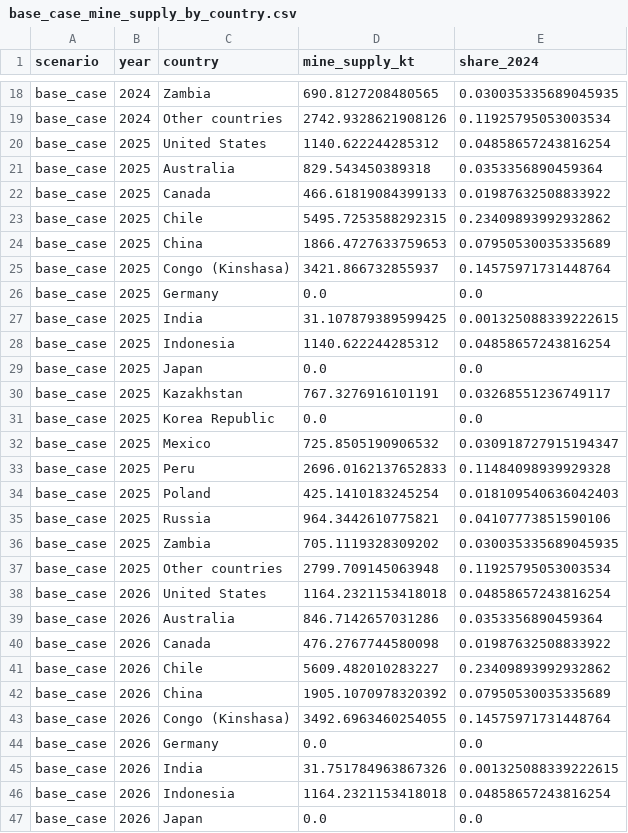
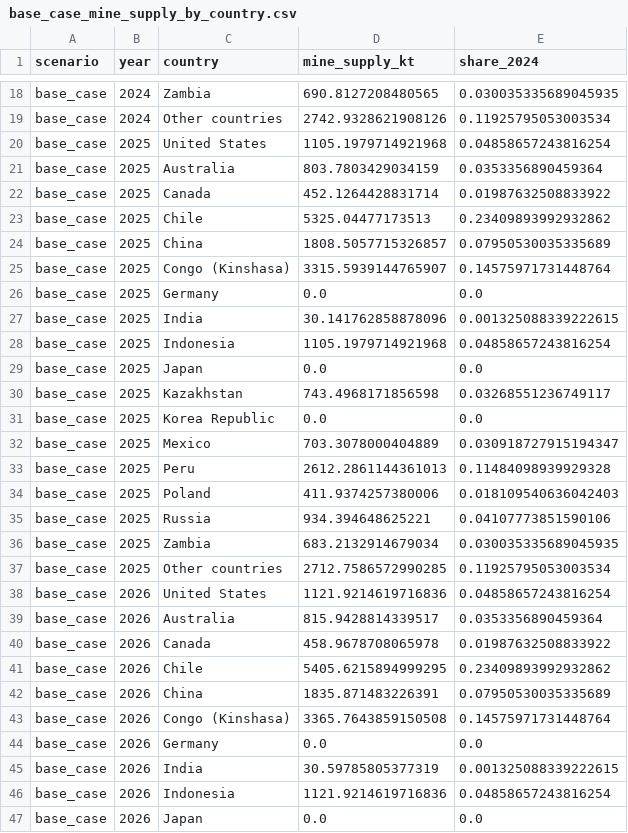
Before and after one commit to qrlow/Copper, a CSV file: outputs/base_case_mine_supply_by_country.csv, drawn as a sheet; only a part is shown, gaps mark what is left out; the diff covers the shown part only.

```diff
--- a/outputs/base_case_mine_supply_by_country.csv
+++ b/outputs/base_case_mine_supply_by_country.csv
@@ -19,29 +19,29 @@ base_case,2024,Zambia,690.8127208480565,0.030035335689045935
 base_case,2024,Other countries,2742.9328621908126,0.11925795053003534
-base_case,2025,United States,1140.622244285312,0.04858657243816254
-base_case,2025,Australia,829.543450389318,0.0353356890459364
-base_case,2025,Canada,466.61819084399133,0.01987632508833922
-base_case,2025,Chile,5495.7253588292315,0.23409893992932862
-base_case,2025,China,1866.4727633759653,0.07950530035335689
-base_case,2025,Congo (Kinshasa),3421.866732855937,0.14575971731448764
+base_case,2025,United States,1105.1979714921968,0.04858657243816254
+base_case,2025,Australia,803.7803429034159,0.0353356890459364
+base_case,2025,Canada,452.1264428831714,0.01987632508833922
+base_case,2025,Chile,5325.04477173513,0.23409893992932862
+base_case,2025,China,1808.5057715326857,0.07950530035335689
+base_case,2025,Congo (Kinshasa),3315.5939144765907,0.14575971731448764
 base_case,2025,Germany,0.0,0.0
-base_case,2025,India,31.107879389599425,0.001325088339222615
-base_case,2025,Indonesia,1140.622244285312,0.04858657243816254
+base_case,2025,India,30.141762858878096,0.001325088339222615
+base_case,2025,Indonesia,1105.1979714921968,0.04858657243816254
 base_case,2025,Japan,0.0,0.0
-base_case,2025,Kazakhstan,767.3276916101191,0.03268551236749117
+base_case,2025,Kazakhstan,743.4968171856598,0.03268551236749117
 base_case,2025,Korea Republic,0.0,0.0
-base_case,2025,Mexico,725.8505190906532,0.030918727915194347
-base_case,2025,Peru,2696.0162137652833,0.11484098939929328
-base_case,2025,Poland,425.1410183245254,0.018109540636042403
-base_case,2025,Russia,964.3442610775821,0.04107773851590106
-base_case,2025,Zambia,705.1119328309202,0.030035335689045935
-base_case,2025,Other countries,2799.709145063948,0.11925795053003534
-base_case,2026,United States,1164.2321153418018,0.04858657243816254
-base_case,2026,Australia,846.7142657031286,0.0353356890459364
-base_case,2026,Canada,476.2767744580098,0.01987632508833922
-base_case,2026,Chile,5609.482010283227,0.23409893992932862
-base_case,2026,China,1905.1070978320392,0.07950530035335689
-base_case,2026,Congo (Kinshasa),3492.6963460254055,0.14575971731448764
+base_case,2025,Mexico,703.3078000404889,0.030918727915194347
+base_case,2025,Peru,2612.2861144361013,0.11484098939929328
+base_case,2025,Poland,411.9374257380006,0.018109540636042403
+base_case,2025,Russia,934.394648625221,0.04107773851590106
+base_case,2025,Zambia,683.2132914679034,0.030035335689045935
+base_case,2025,Other countries,2712.7586572990285,0.11925795053003534
+base_case,2026,United States,1121.9214619716836,0.04858657243816254
+base_case,2026,Australia,815.9428814339517,0.0353356890459364
+base_case,2026,Canada,458.9678708065978,0.01987632508833922
+base_case,2026,Chile,5405.6215894999295,0.23409893992932862
+base_case,2026,China,1835.871483226391,0.07950530035335689
+base_case,2026,Congo (Kinshasa),3365.7643859150508,0.14575971731448764
 base_case,2026,Germany,0.0,0.0
-base_case,2026,India,31.751784963867326,0.001325088339222615
-base_case,2026,Indonesia,1164.2321153418018,0.04858657243816254
+base_case,2026,India,30.59785805377319,0.001325088339222615
+base_case,2026,Indonesia,1121.9214619716836,0.04858657243816254
 base_case,2026,Japan,0.0,0.0
```
Also changed, not shown: 142 edited cells elsewhere in this file, outputs/base_case_forecast.csv, outputs/bear_case_forecast.csv, 27 other files.
